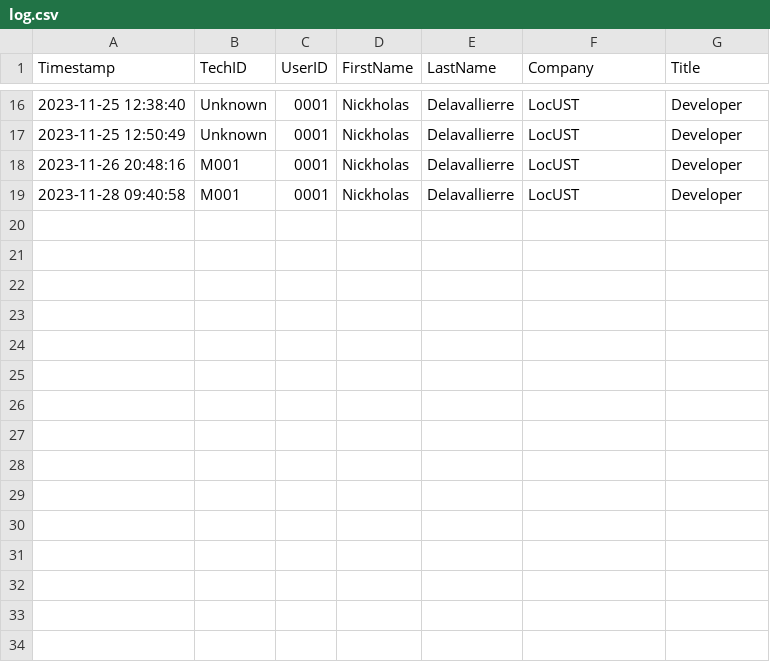
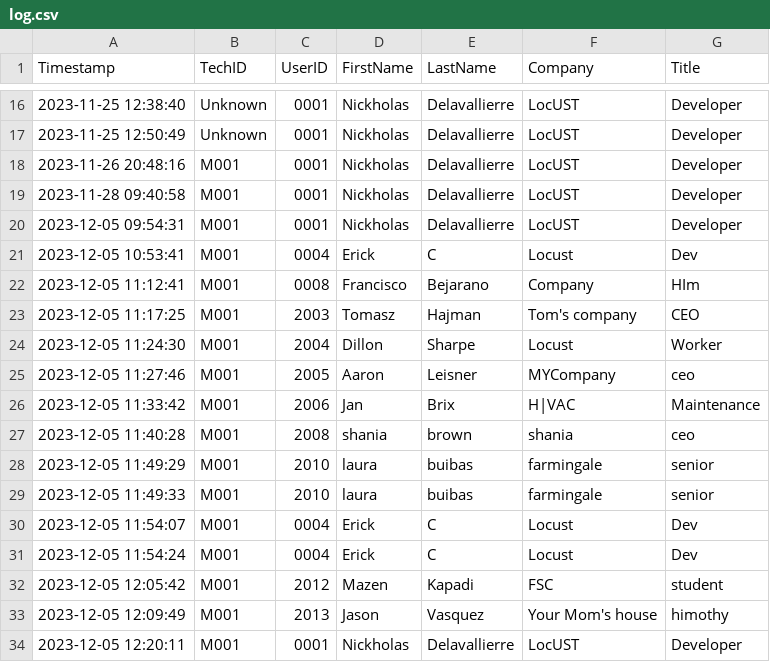
Before and after one commit to delanj/Locust, a CSV file: Database/DatabaseLogs/log.csv, drawn as a sheet; only a part is shown, gaps mark what is left out; the diff names each change by its address in the sheet, - before the commit and + after, or states it on an @@ line.

Commit message:
Senior Symposium Demo

```diff
--- a/Database/DatabaseLogs/log.csv
+++ b/Database/DatabaseLogs/log.csv
+row 20: 2023-12-05 09:54:31 | M001 | 0001 | Nickholas | Delavallierre | LocUST | Developer
+row 21: 2023-12-05 10:53:41 | M001 | 0004 | Erick | C | Locust | Dev
+row 22: 2023-12-05 11:12:41 | M001 | 0008 | Francisco | Bejarano | Company | HIm
+row 23: 2023-12-05 11:17:25 | M001 | 2003 | Tomasz | Hajman | Tom's company | CEO
+row 24: 2023-12-05 11:24:30 | M001 | 2004 | Dillon | Sharpe | Locust | Worker
+row 25: 2023-12-05 11:27:46 | M001 | 2005 | Aaron | Leisner | MYCompany | ceo
+row 26: 2023-12-05 11:33:42 | M001 | 2006 | Jan | Brix | H|VAC | Maintenance
+row 27: 2023-12-05 11:40:28 | M001 | 2008 | shania | brown | shania | ceo
+row 28: 2023-12-05 11:49:29 | M001 | 2010 | laura | buibas | farmingale | senior
+row 29: 2023-12-05 11:49:33 | M001 | 2010 | laura | buibas | farmingale | senior
+row 30: 2023-12-05 11:54:07 | M001 | 0004 | Erick | C | Locust | Dev
+row 31: 2023-12-05 11:54:24 | M001 | 0004 | Erick | C | Locust | Dev
+row 32: 2023-12-05 12:05:42 | M001 | 2012 | Mazen | Kapadi | FSC | student
+row 33: 2023-12-05 12:09:49 | M001 | 2013 | Jason | Vasquez | Your Mom's house | himothy
+row 34: 2023-12-05 12:20:11 | M001 | 0001 | Nickholas | Delavallierre | LocUST | Developer
```
Also changed, not shown: 4 other files.
